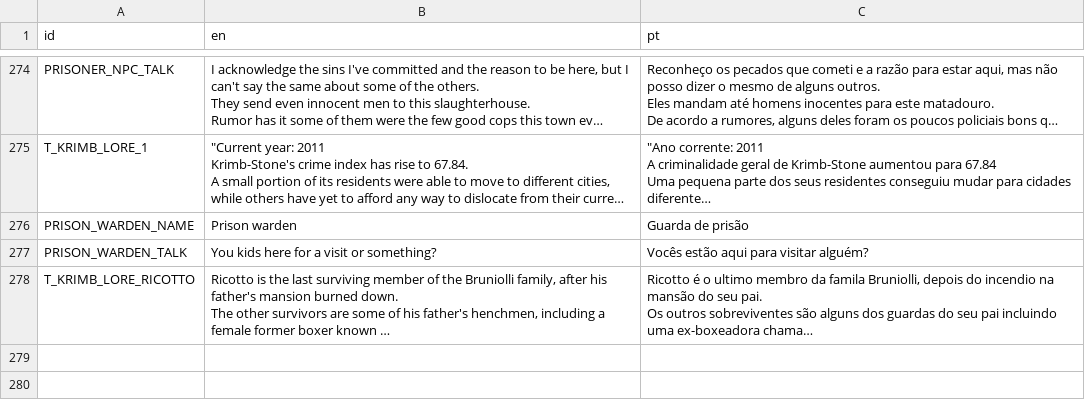
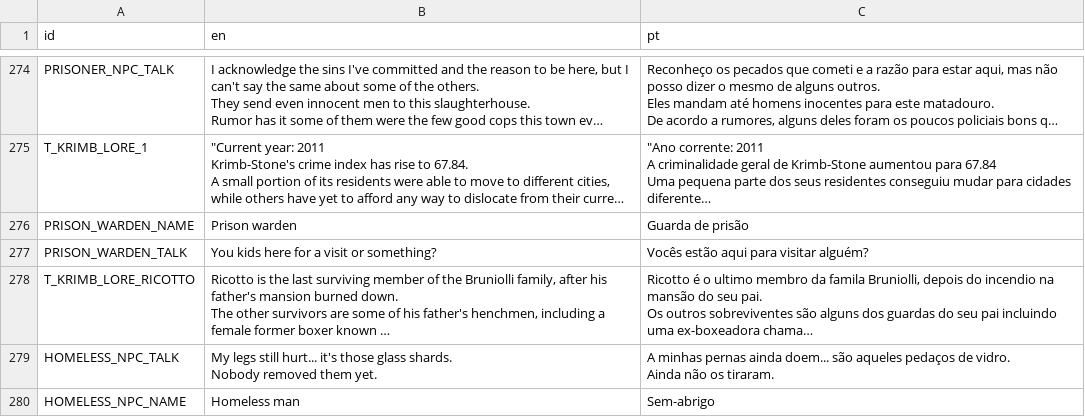
Before and after one commit to EyeBallTank/PROJECT-NORTUBEL-main-ish, a CSV file: assets/localization/translation.csv, drawn as a sheet; only a part is shown, gaps mark what is left out; long unchanged cells end in …; ↵ is a line break in a cell; the diff names each change by its address in the sheet, - before the commit and + after, or states it on an @@ line.

```diff
--- a/assets/localization/translation.csv
+++ b/assets/localization/translation.csv
+row 279: HOMELESS_NPC_TALK | My legs still hurt... it's those glass shards. ↵ Nobody removed them yet. | A minhas pernas ainda doem... são aqueles pedaços de vidro. ↵ Ainda não os tiraram.
+row 280: HOMELESS_NPC_NAME | Homeless man | Sem-abrigo
```
Also changed, not shown: 4 other files.
